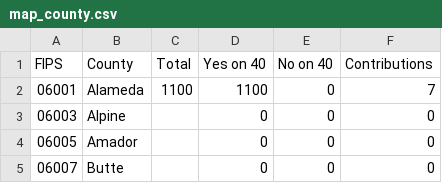
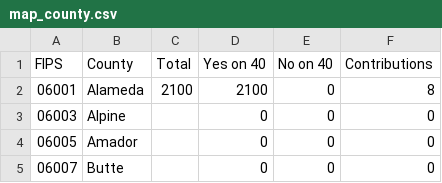
Before and after one commit to lukeharold/prop40-campaign-finance, a CSV file: output/map_county.csv, drawn as a sheet; only a part is shown.

```diff
--- a/output/map_county.csv
+++ b/output/map_county.csv
@@ -1,3 +1,3 @@
 FIPS,County,Total,Yes on 40,No on 40,Contributions
-06001,Alameda,1100,1100,0,7
+06001,Alameda,2100,2100,0,8
 06003,Alpine,,0,0,0
```
Also changed, not shown: output/donors_by_recipient.csv, output/map_zip.csv, 10 other files.
